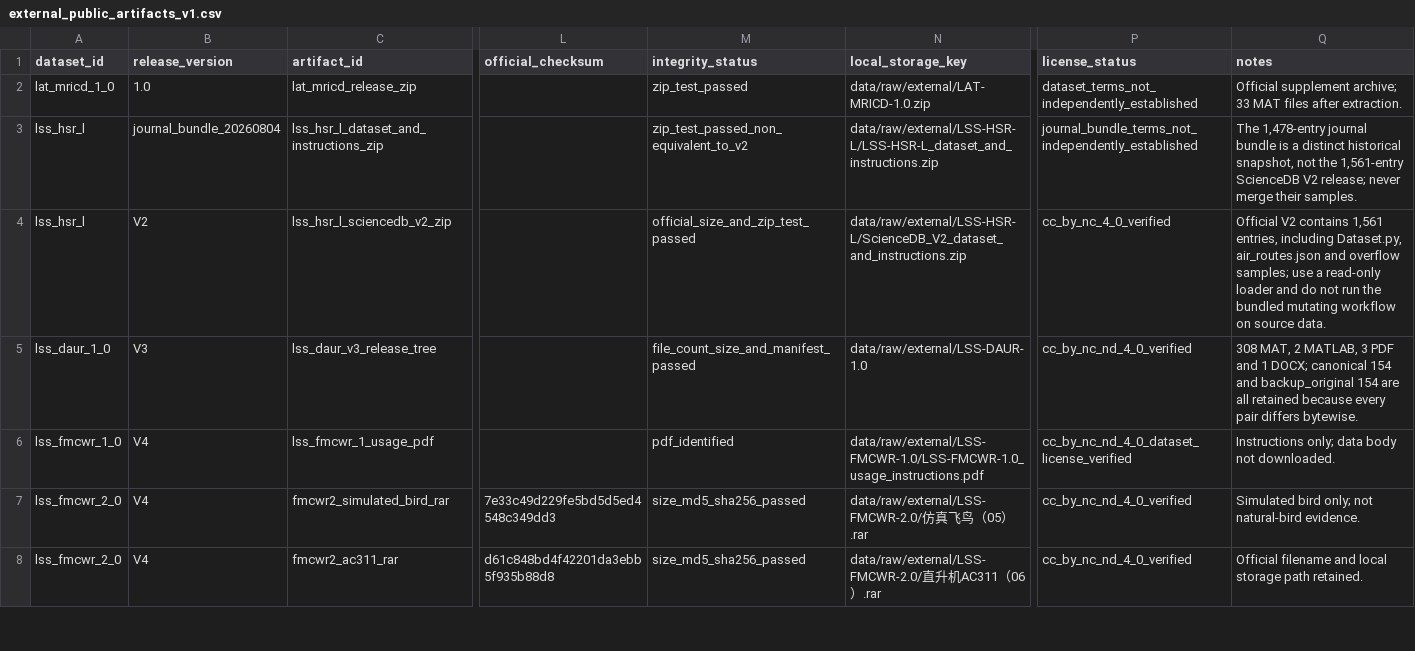
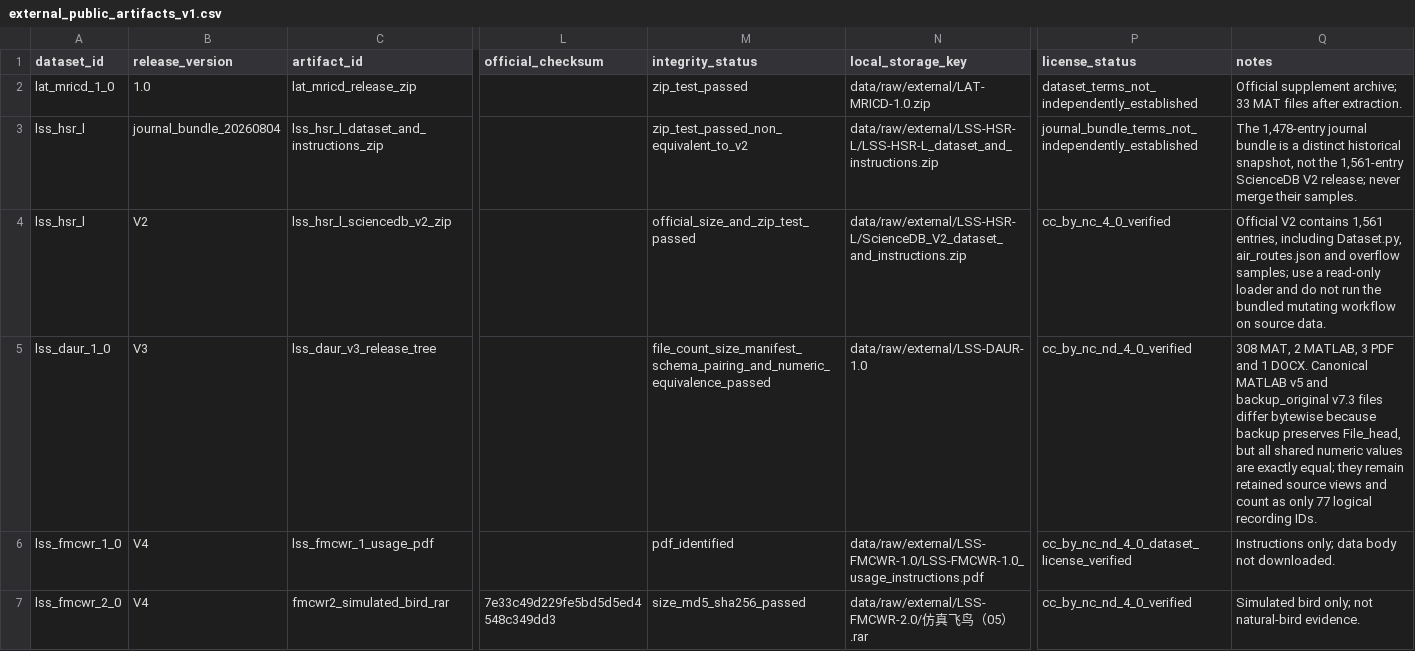
Before and after one commit to tobeornot520/balloon-radar-project, a CSV file: data/metadata/external_public_artifacts_v1.csv, drawn as a sheet; only a part is shown, gaps mark what is left out; the shorter side is filled out with more unchanged rows; the diff names each change by its address in the sheet, - before the commit and + after, or states it on an @@ line.

```diff
--- a/data/metadata/external_public_artifacts_v1.csv
+++ b/data/metadata/external_public_artifacts_v1.csv
-M5 (integrity_status): file_count_size_and_manifest_passed
+M5 (integrity_status): file_count_size_manifest_schema_pairing_and_numeric_equivalence_passed
-Q5 (notes): …and 1 DOCX; canonical 154 and backup_original 154 are all retained because every pair differs bytewise.
+Q5 (notes): …and 1 DOCX. Canonical MATLAB v5 and backup_original v7.3 files differ bytewise because backup preserves File_head, but all shared numeric values are exactly equal; they remain retained source views and count as only 77 logical recording IDs.
```
Also changed, not shown: data/metadata/external_public_datasets_v1.csv, 22 other files.
